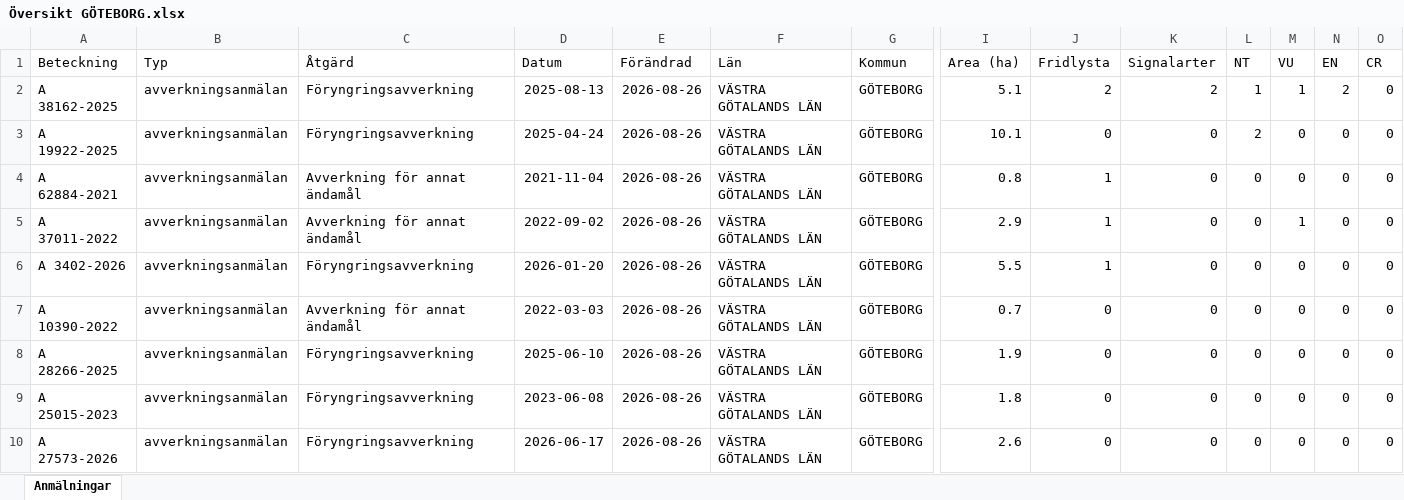
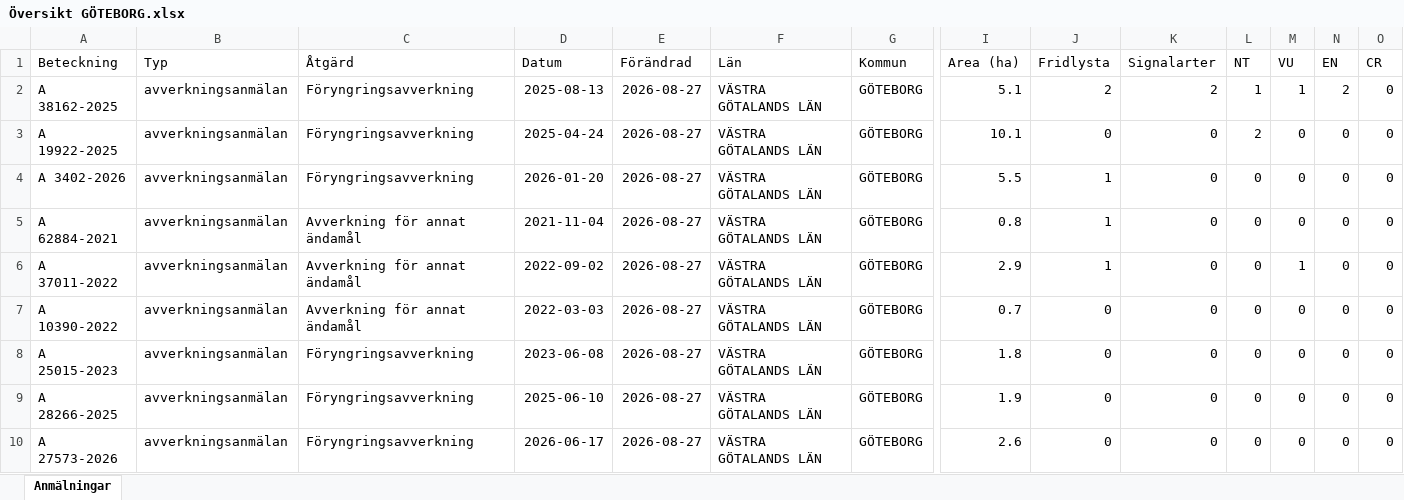
Before and after one commit to klasma/Logging_1480, an Excel workbook: Översikt GÖTEBORG.xlsx, sheet Anmälningar, drawn as a sheet; only a part is shown, gaps mark what is left out; values as stored, in another font and other column widths than the file's, no borders; removed rows and columns are numbered as before the commit, all else as after; rows hold the shown columns only; the diff names each change by its address in the sheet, - before the commit and + after, or states it on an @@ line.

```diff
--- a/Översikt GÖTEBORG.xlsx (sheet Anmälningar)
+++ b/Översikt GÖTEBORG.xlsx (sheet Anmälningar)
-E2:E3 (Förändrad): 2026-08-26
+E2:E3 (Förändrad): 2026-08-27
+row 4: A 3402-2026 | avverkningsanmälan | Föryngringsavverkning | 2026-01-20 | 2026-08-27 | VÄSTRA GÖTALANDS LÄN | GÖTEBORG | 5.5 | 1 | 0 | 0 | 0 | 0 | 0
-E5:E6 (Förändrad): 2026-08-26
+E5:E6 (Förändrad): 2026-08-27
-row 6: A 3402-2026 | avverkningsanmälan | Föryngringsavverkning | 2026-01-20 | 2026-08-26 | VÄSTRA GÖTALANDS LÄN | GÖTEBORG | 5.5 | 1 | 0 | 0 | 0 | 0 | 0
-E7 (Förändrad): 2026-08-26
+E7 (Förändrad): 2026-08-27
-row 8: A 28266-2025 | avverkningsanmälan | Föryngringsavverkning | 2025-06-10 | 2026-08-26 | VÄSTRA GÖTALANDS LÄN | GÖTEBORG | 1.9 | 0 | 0 | 0 | 0 | 0 | 0
-E8 (Förändrad): 2026-08-26
+E8 (Förändrad): 2026-08-27
+row 9: A 28266-2025 | avverkningsanmälan | Föryngringsavverkning | 2025-06-10 | 2026-08-27 | VÄSTRA GÖTALANDS LÄN | GÖTEBORG | 1.9 | 0 | 0 | 0 | 0 | 0 | 0
-E10 (Förändrad): 2026-08-26
+E10 (Förändrad): 2026-08-27
```
Also changed, not shown: artfynd/A 19922-2025 artfynd.xlsx, artfynd/A 3402-2026 artfynd.xlsx, 24 other files.
